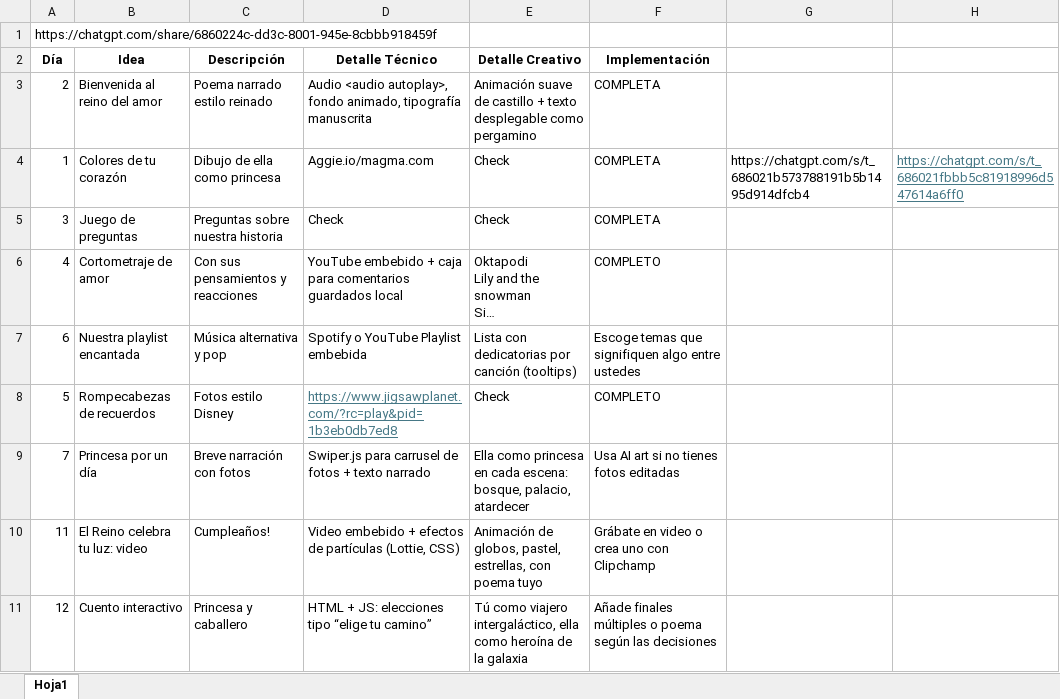
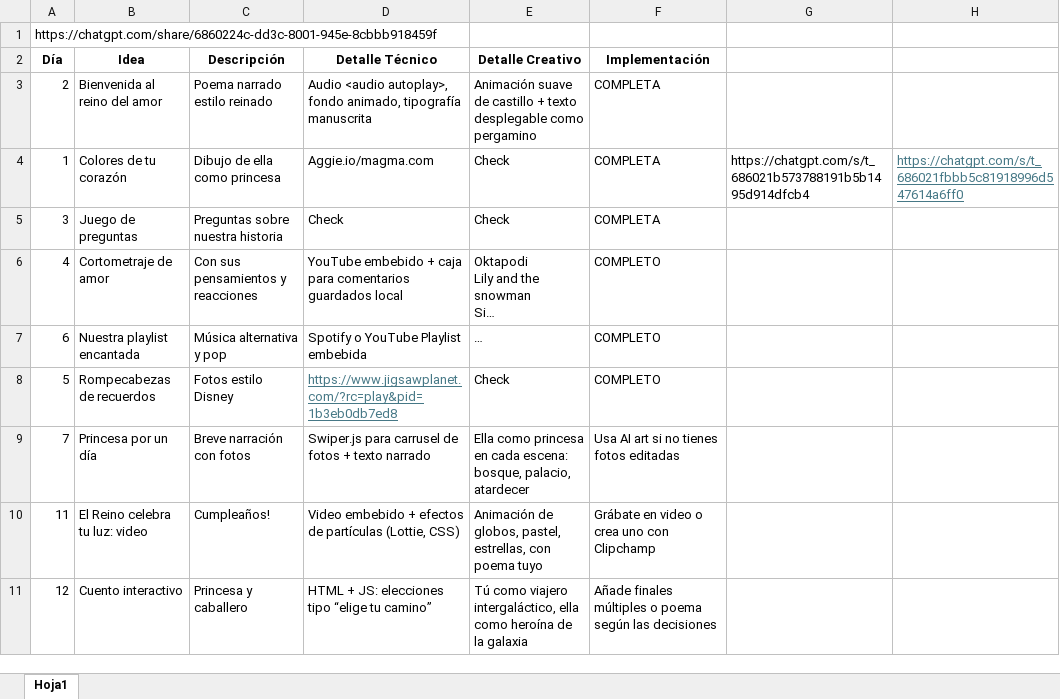
Before and after one commit to YeiferKmac/mialunitacastello, an Excel workbook: Calendario.xlsx, sheet Hoja1, drawn as a sheet; only a part is shown; long unchanged cells end in …; values as stored, in another font and other column widths than the file's, no borders; the diff names each change by its address in the sheet, - before the commit and + after, or states it on an @@ line.

Commit message:
Día 6 completo

```diff
--- a/Calendario.xlsx (sheet Hoja1)
+++ b/Calendario.xlsx (sheet Hoja1)
-E7 (Detalle Creativo): Lista con dedicatorias por canción (tooltips)
+E7 (Detalle Creativo): …
-F7 (Implementación): Escoge temas que signifiquen algo entre ustedes
+F7 (Implementación): COMPLETO
```
Also changed, not shown: 1 other file.
